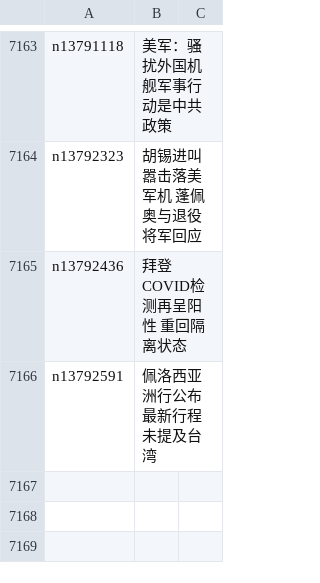
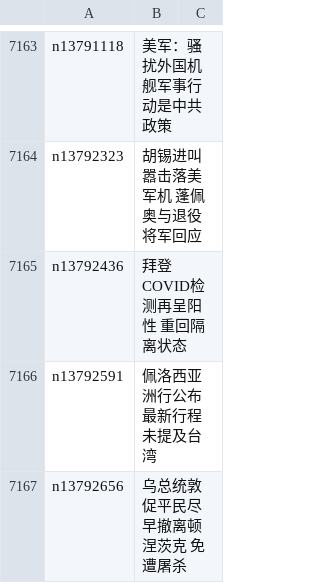
Before and after one commit to easy2view/epoch-news, a CSV file: indexes/ncid1078159.csv, drawn as a sheet; only a part is shown, gaps mark what is left out.

```diff
--- a/indexes/ncid1078159.csv
+++ b/indexes/ncid1078159.csv
@@ -7166 +7166,2 @@ n13792436,拜登COVID检测再呈阳性 重回隔离状态
 n13792591,佩洛西亚洲行公布最新行程 未提及台湾
+n13792656,乌总统敦促平民尽早撤离顿涅茨克 免遭屠杀
```
Also changed, not shown: indexes/ncid1078160.csv, indexes/ncid1349361.csv, 47 other files.
